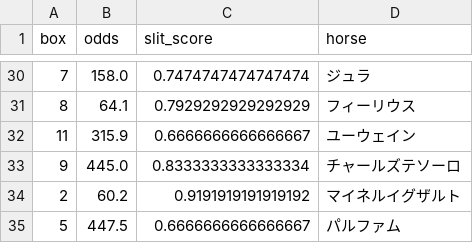
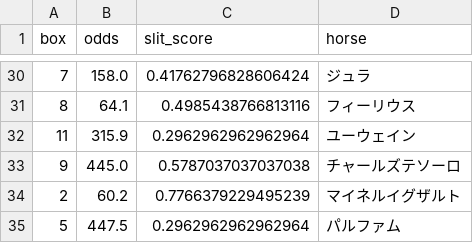
Before and after one commit to tndd/Mymljl, a CSV file: data/race_dataset.csv, drawn as a sheet; only a part is shown, gaps mark what is left out; the diff covers the shown part only.

Commit message:
slit_scoreを非線形に
alpha=3で

```diff
--- a/data/race_dataset.csv
+++ b/data/race_dataset.csv
@@ -30,6 +30,6 @@ box,odds,slit_score,horse
-7,158.0,0.7474747474747474,ジュラ
-8,64.1,0.7929292929292929,フィーリウス
-11,315.9,0.6666666666666667,ユーウェイン
-9,445.0,0.8333333333333334,チャールズテソーロ
-2,60.2,0.9191919191919192,マイネルイグザルト
-5,447.5,0.6666666666666667,パルファム
+7,158.0,0.41762796828606424,ジュラ
+8,64.1,0.4985438766813116,フィーリウス
+11,315.9,0.2962962962962964,ユーウェイン
+9,445.0,0.5787037037037038,チャールズテソーロ
+2,60.2,0.7766379229495239,マイネルイグザルト
+5,447.5,0.2962962962962964,パルファム
```
Also changed, not shown: 24 edited cells elsewhere in this file, 1 other file.
